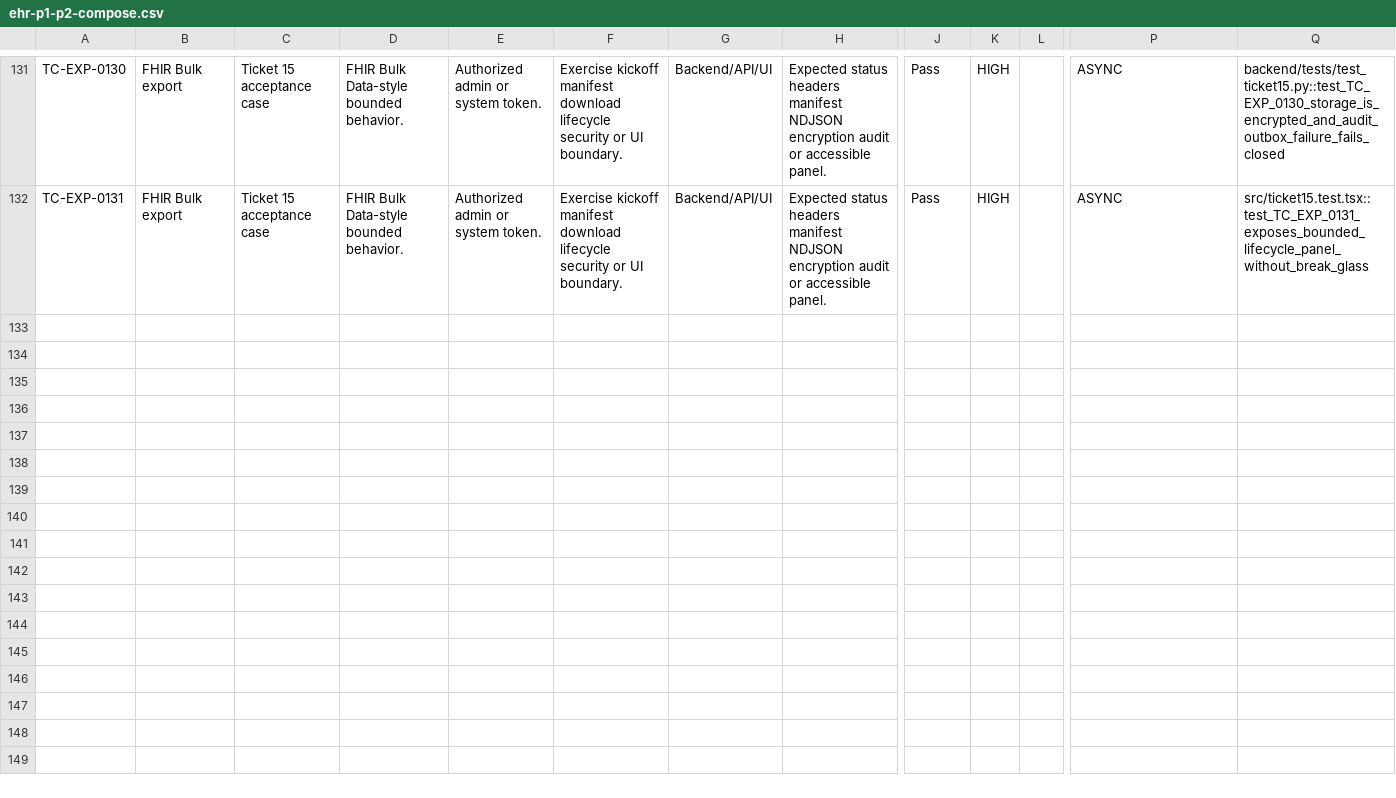
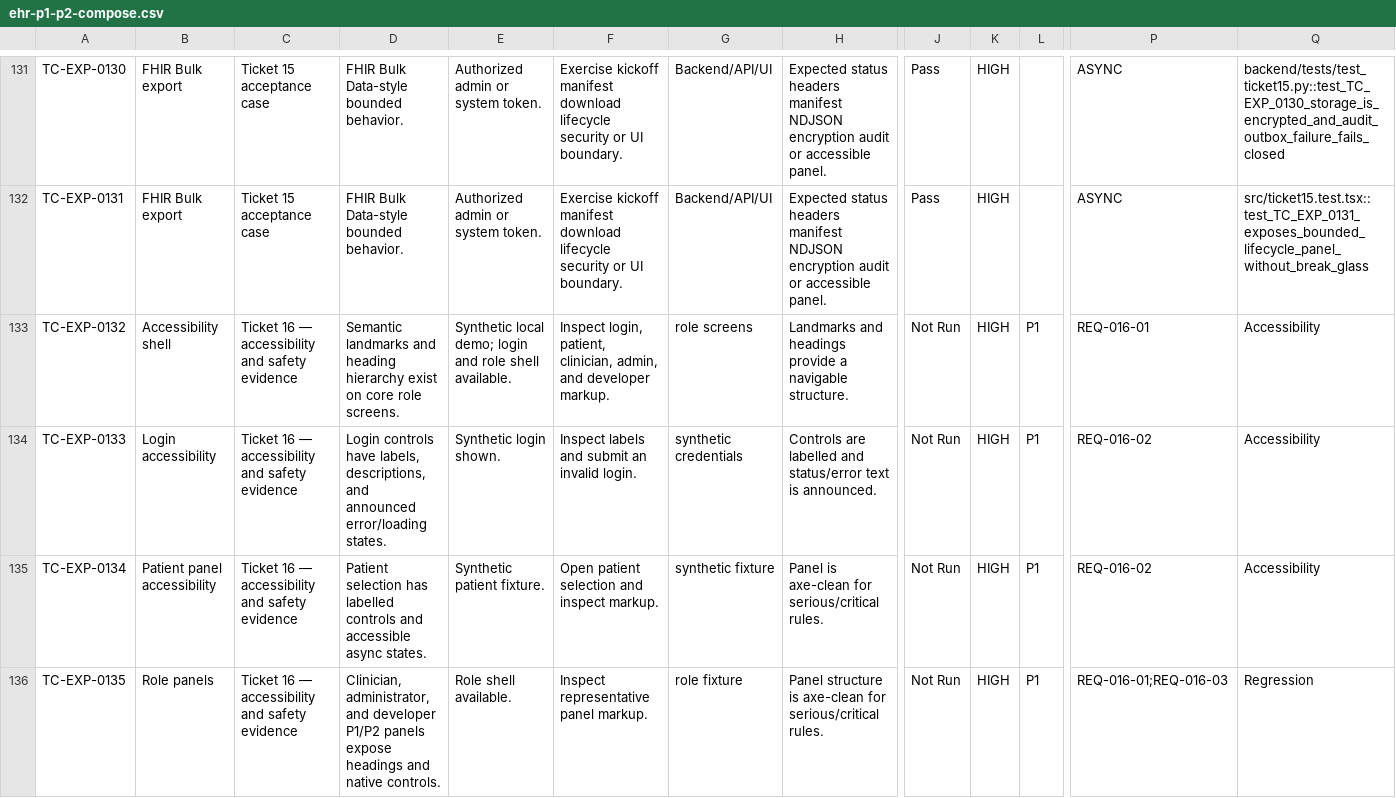
Before and after one commit to mauricechesteraguda/ehr, a CSV file: docs/test-cases/ehr-p1-p2-compose.csv, drawn as a sheet; only a part is shown, gaps mark what is left out; rows hold the shown columns only; the diff covers the shown part only; the diff names each change by its address in the sheet, - before the commit and + after, or states it on an @@ line.

Commit message:
docs: add accessibility and safety evidence

```diff
--- a/docs/test-cases/ehr-p1-p2-compose.csv
+++ b/docs/test-cases/ehr-p1-p2-compose.csv
+row 133: TC-EXP-0132 | Accessibility shell | Ticket 16 — accessibility and safety evidence | Semantic landmarks and heading hierarchy exist on core role screens. | Synthetic local demo; login and role shell available. | Inspect login, patient, clinician, admin, and developer markup. | role screens | Landmarks and headings provide a navigable structure. | Not Run | HIGH | P1 | REQ-016-01 | Accessibility
+row 134: TC-EXP-0133 | Login accessibility | Ticket 16 — accessibility and safety evidence | Login controls have labels, descriptions, and announced error/loading states. | Synthetic login shown. | Inspect labels and submit an invalid login. | synthetic credentials | Controls are labelled and status/error text is announced. | Not Run | HIGH | P1 | REQ-016-02 | Accessibility
+row 135: TC-EXP-0134 | Patient panel accessibility | Ticket 16 — accessibility and safety evidence | Patient selection has labelled controls and accessible async states. | Synthetic patient fixture. | Open patient selection and inspect markup. | synthetic fixture | Panel is axe-clean for serious/critical rules. | Not Run | HIGH | P1 | REQ-016-02 | Accessibility
+row 136: TC-EXP-0135 | Role panels | Ticket 16 — accessibility and safety evidence | Clinician, administrator, and developer P1/P2 panels expose headings and native controls. | Role shell available. | Inspect representative panel markup. | role fixture | Panel structure is axe-clean for serious/critical rules. | Not Run | HIGH | P1 | REQ-016-01;REQ-016-03 | Regression
```
Also changed, not shown: 4 added rows elsewhere in this file, 18 other files.
